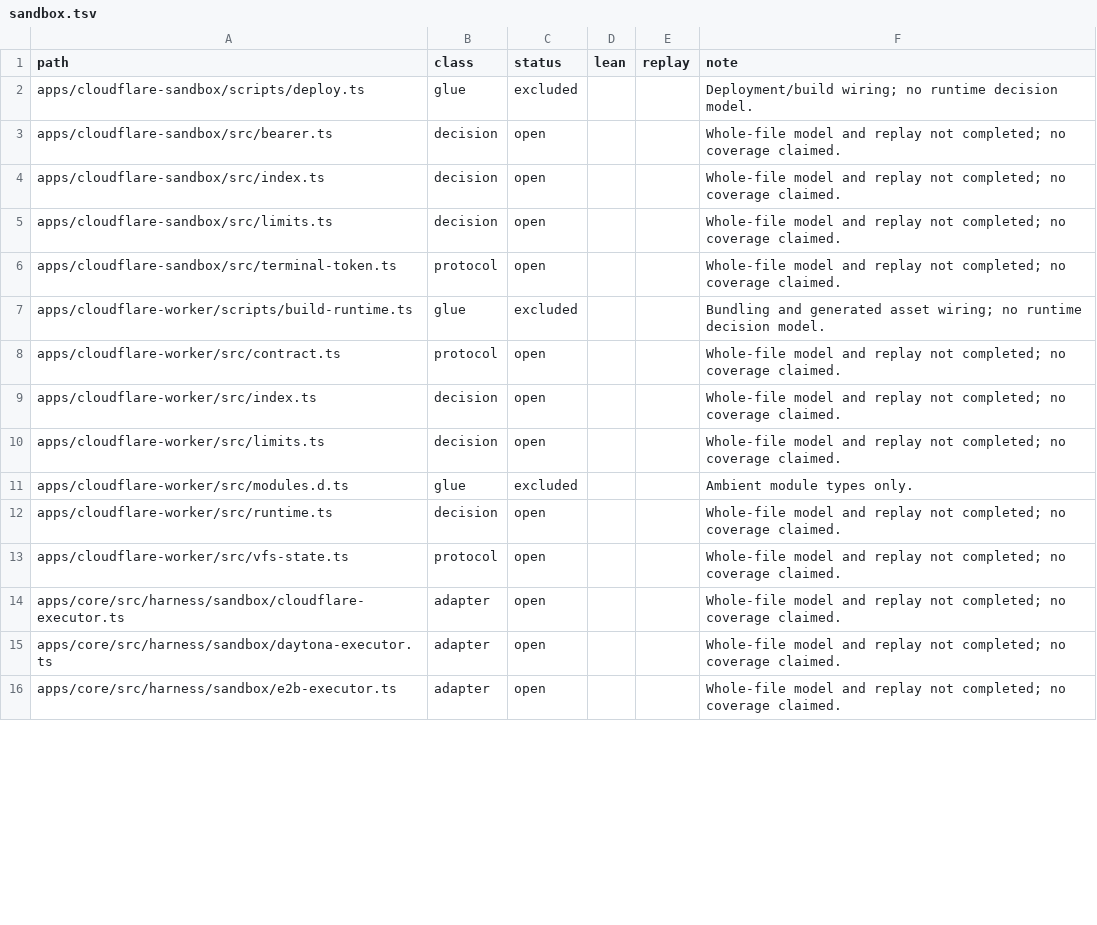
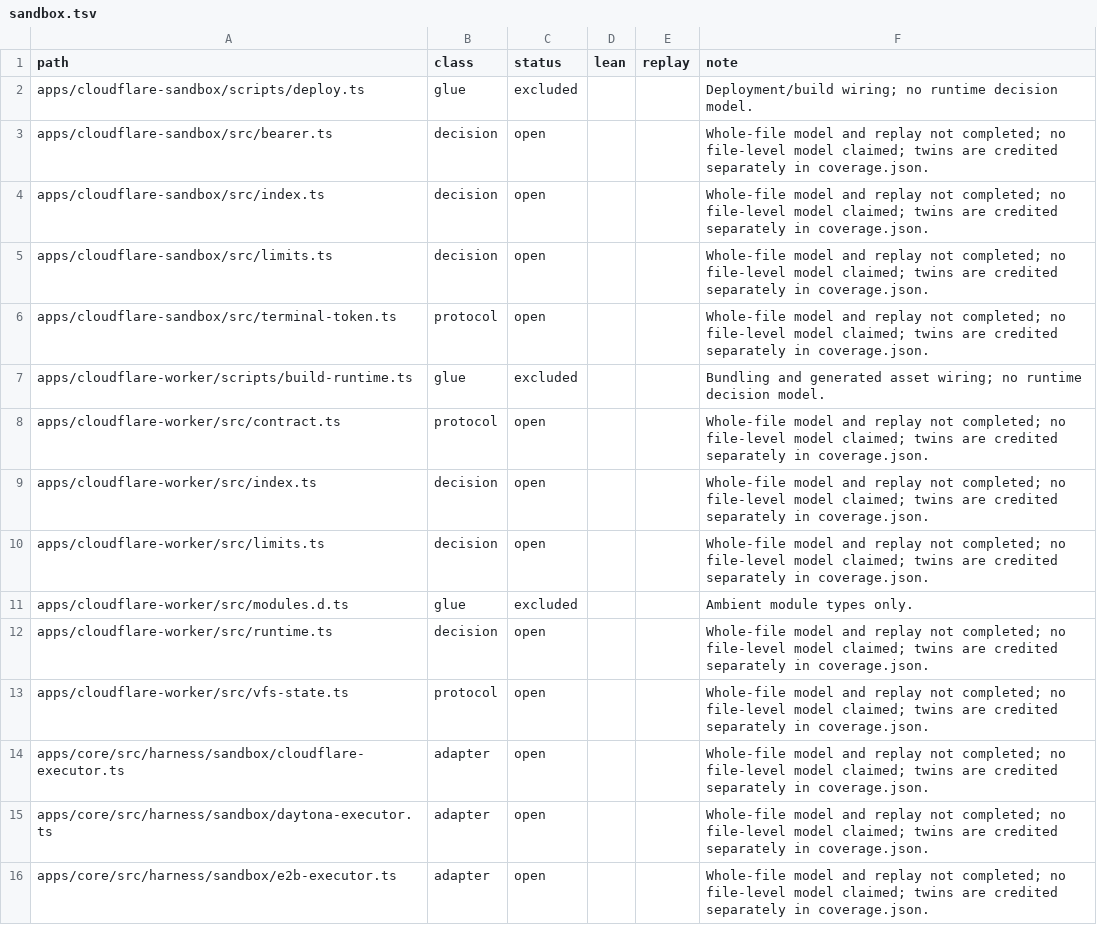
Before and after one commit to beeblastco/broods, a TSV file: formal/manifest/sandbox.tsv, drawn as a sheet; only a part is shown; the diff covers the shown part only.

```diff
--- a/formal/manifest/sandbox.tsv
+++ b/formal/manifest/sandbox.tsv
@@ -2,15 +2,15 @@ path	class	status	lean	replay	note
 apps/cloudflare-sandbox/scripts/deploy.ts	glue	excluded			Deployment/build wiring; no runtime decision model.
-apps/cloudflare-sandbox/src/bearer.ts	decision	open			Whole-file model and replay not completed; no coverage claimed.
-apps/cloudflare-sandbox/src/index.ts	decision	open			Whole-file model and replay not completed; no coverage claimed.
-apps/cloudflare-sandbox/src/limits.ts	decision	open			Whole-file model and replay not completed; no coverage claimed.
-apps/cloudflare-sandbox/src/terminal-token.ts	protocol	open			Whole-file model and replay not completed; no coverage claimed.
+apps/cloudflare-sandbox/src/bearer.ts	decision	open			Whole-file model and replay not completed; no file-level model claimed; twins are credited separately in coverage.json.
+apps/cloudflare-sandbox/src/index.ts	decision	open			Whole-file model and replay not completed; no file-level model claimed; twins are credited separately in coverage.json.
+apps/cloudflare-sandbox/src/limits.ts	decision	open			Whole-file model and replay not completed; no file-level model claimed; twins are credited separately in coverage.json.
+apps/cloudflare-sandbox/src/terminal-token.ts	protocol	open			Whole-file model and replay not completed; no file-level model claimed; twins are credited separately in coverage.json.
 apps/cloudflare-worker/scripts/build-runtime.ts	glue	excluded			Bundling and generated asset wiring; no runtime decision model.
-apps/cloudflare-worker/src/contract.ts	protocol	open			Whole-file model and replay not completed; no coverage claimed.
-apps/cloudflare-worker/src/index.ts	decision	open			Whole-file model and replay not completed; no coverage claimed.
-apps/cloudflare-worker/src/limits.ts	decision	open			Whole-file model and replay not completed; no coverage claimed.
+apps/cloudflare-worker/src/contract.ts	protocol	open			Whole-file model and replay not completed; no file-level model claimed; twins are credited separately in coverage.json.
+apps/cloudflare-worker/src/index.ts	decision	open			Whole-file model and replay not completed; no file-level model claimed; twins are credited separately in coverage.json.
+apps/cloudflare-worker/src/limits.ts	decision	open			Whole-file model and replay not completed; no file-level model claimed; twins are credited separately in coverage.json.
 apps/cloudflare-worker/src/modules.d.ts	glue	excluded			Ambient module types only.
-apps/cloudflare-worker/src/runtime.ts	decision	open			Whole-file model and replay not completed; no coverage claimed.
-apps/cloudflare-worker/src/vfs-state.ts	protocol	open			Whole-file model and replay not completed; no coverage claimed.
-apps/core/src/harness/sandbox/cloudflare-executor.ts	adapter	open			Whole-file model and replay not completed; no coverage claimed.
-apps/core/src/harness/sandbox/daytona-executor.ts	adapter	open			Whole-file model and replay not completed; no coverage claimed.
-apps/core/src/harness/sandbox/e2b-executor.ts	adapter	open			Whole-file model and replay not completed; no coverage claimed.
+apps/cloudflare-worker/src/runtime.ts	decision	open			Whole-file model and replay not completed; no file-level model claimed; twins are credited separately in coverage.json.
+apps/cloudflare-worker/src/vfs-state.ts	protocol	open			Whole-file model and replay not completed; no file-level model claimed; twins are credited separately in coverage.json.
+apps/core/src/harness/sandbox/cloudflare-executor.ts	adapter	open			Whole-file model and replay not completed; no file-level model claimed; twins are credited separately in coverage.json.
+apps/core/src/harness/sandbox/daytona-executor.ts	adapter	open			Whole-file model and replay not completed; no file-level model claimed; twins are credited separately in coverage.json.
+apps/core/src/harness/sandbox/e2b-executor.ts	adapter	open			Whole-file model and replay not completed; no file-level model claimed; twins are credited separately in coverage.json.
```
Also changed, not shown: 44 edited cells elsewhere in this file, formal/boundaries.d/access2.tsv, formal/boundaries.d/agent1.tsv, 24 other files.
